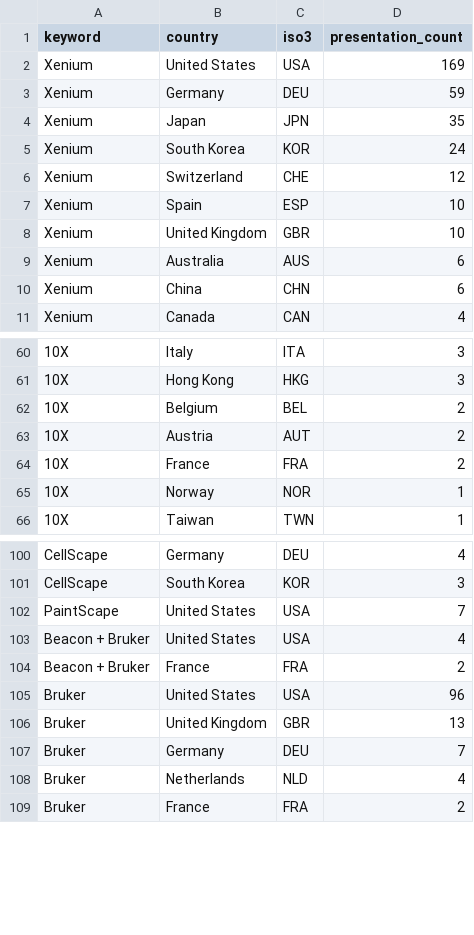
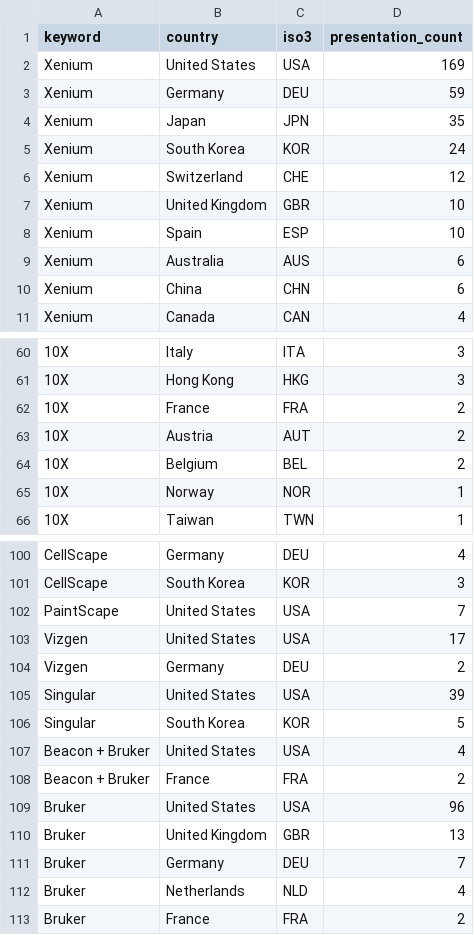
Before and after one commit to sharonhe/aacr-spatial-keyword-scan, a CSV file: docs/data/keyword_country_counts.csv, drawn as a sheet; only a part is shown, gaps mark what is left out; the diff names each change by its address in the sheet, - before the commit and + after, or states it on an @@ line.

```diff
--- a/docs/data/keyword_country_counts.csv
+++ b/docs/data/keyword_country_counts.csv
@@ row 8 moved to row 7: Xenium @@
@@ row 64 moved to row 62: 10X @@
+row 103: Vizgen | United States | USA | 17
+row 104: Vizgen | Germany | DEU | 2
+row 105: Singular | United States | USA | 39
+row 106: Singular | South Korea | KOR | 5
```
Also changed, not shown: docs/data/country_counts.csv, docs/data/institution_counts.csv, 18 other files.
